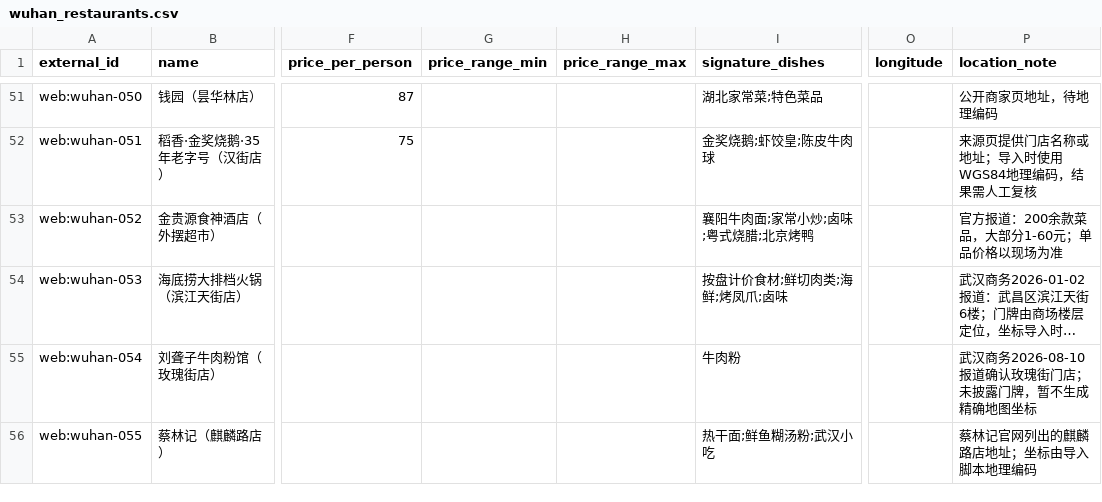
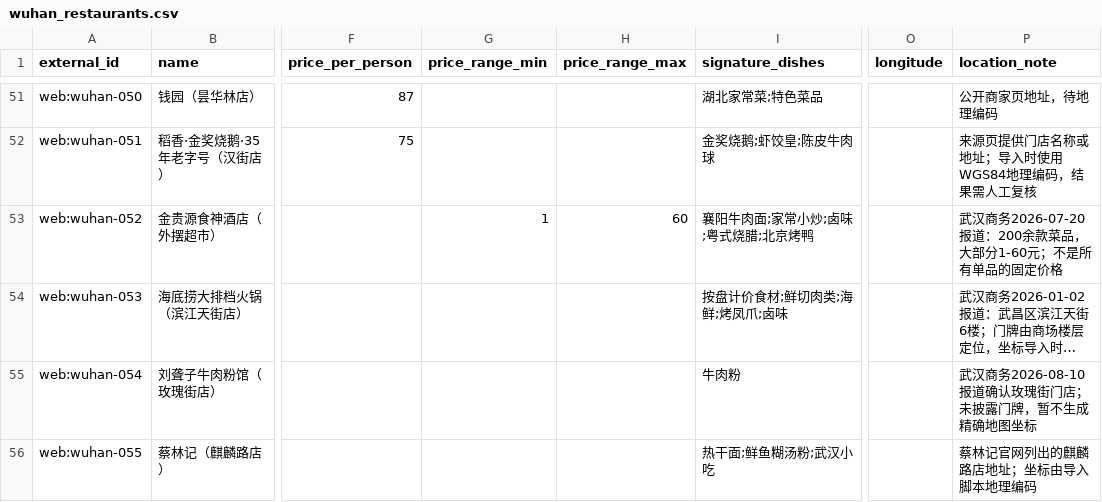
Before and after one commit to 2472099715liangren-ship-it/nightfood-ai, a CSV file: data/wuhan_restaurants.csv, drawn as a sheet; only a part is shown, gaps mark what is left out; long unchanged cells end in …; the diff names each change by its address in the sheet, - before the commit and + after, or states it on an @@ line.

Commit message:
Record the official Jin Gui Yuan menu price band with its scope note

```diff
--- a/data/wuhan_restaurants.csv
+++ b/data/wuhan_restaurants.csv
-G53 (price_range_min): (empty)
+G53 (price_range_min): 1
-H53 (price_range_max): (empty)
+H53 (price_range_max): 60
-P53 (location_note): 官方报道：200余款菜品，大部分1-60元；单品价格以现场为准
+P53 (location_note): 武汉商务2026-07-20报道：200余款菜品，大部分1-60元；不是所有单品的固定价格
```
